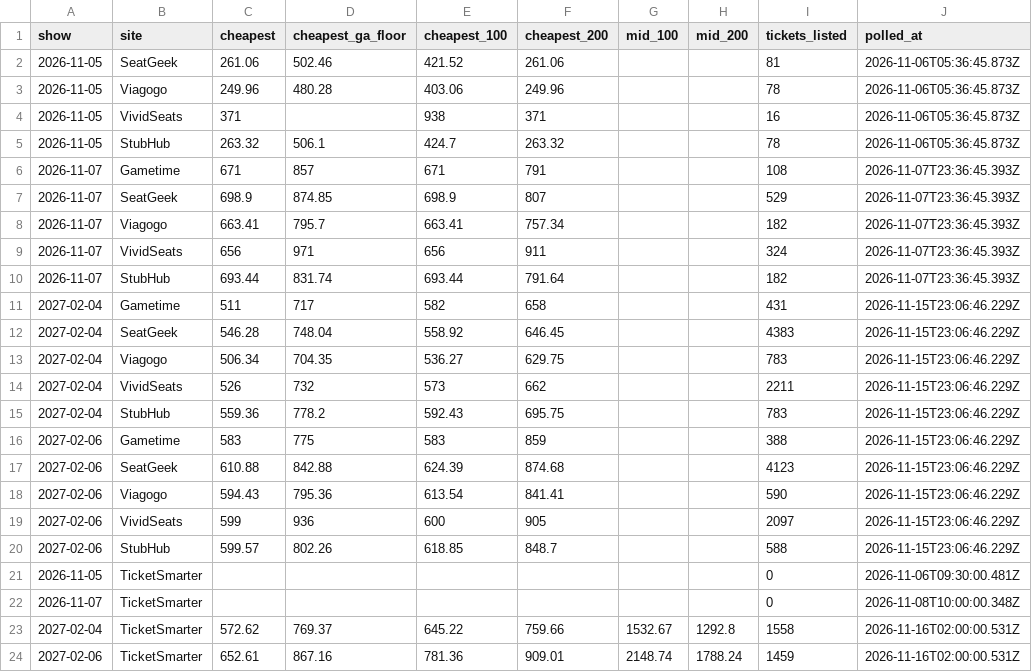
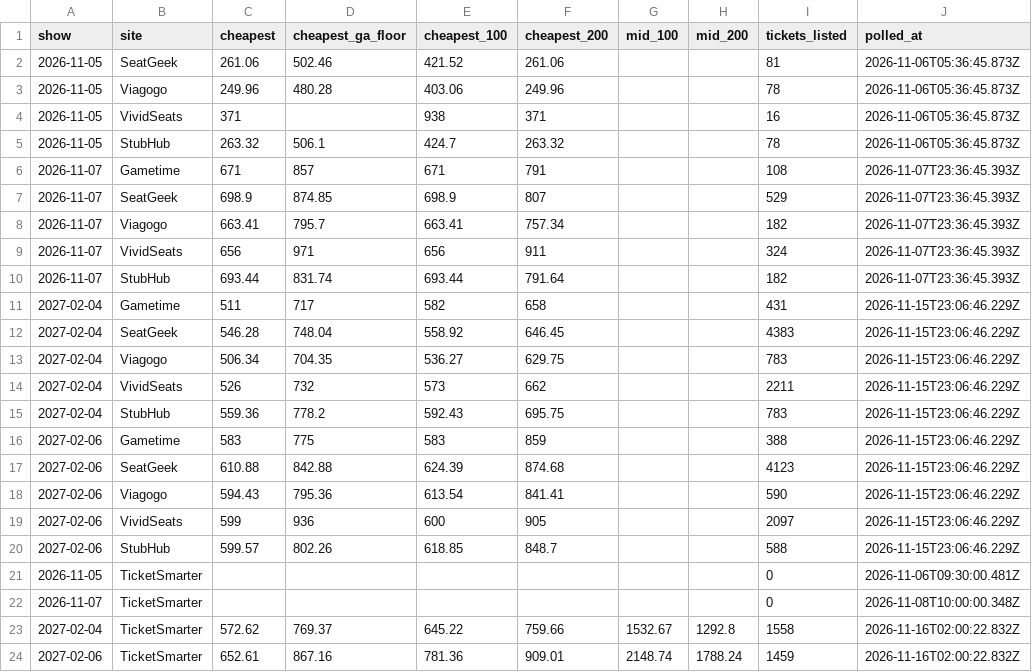
Before and after one commit to MatiasR95/metallica-ticket-clock, a CSV file: data/out/sites.csv, drawn as a sheet.

```diff
--- a/data/out/sites.csv
+++ b/data/out/sites.csv
@@ -22,3 +22,3 @@ show,site,cheapest,cheapest_ga_floor,cheapest_100,cheapest_200,mid_100,mid_200,t
 2026-11-07,TicketSmarter,,,,,,,0,2026-11-08T10:00:00.348Z
-2027-02-04,TicketSmarter,572.62,769.37,645.22,759.66,1532.67,1292.8,1558,2026-11-16T02:00:00.531Z
-2027-02-06,TicketSmarter,652.61,867.16,781.36,909.01,2148.74,1788.24,1459,2026-11-16T02:00:00.531Z
+2027-02-04,TicketSmarter,572.62,769.37,645.22,759.66,1532.67,1292.8,1558,2026-11-16T02:00:22.832Z
+2027-02-06,TicketSmarter,652.61,867.16,781.36,909.01,2148.74,1788.24,1459,2026-11-16T02:00:22.832Z
```
Also changed, not shown: data/out/pass_compare.csv, data/out/ticketsmarter.csv, 4 other files.
